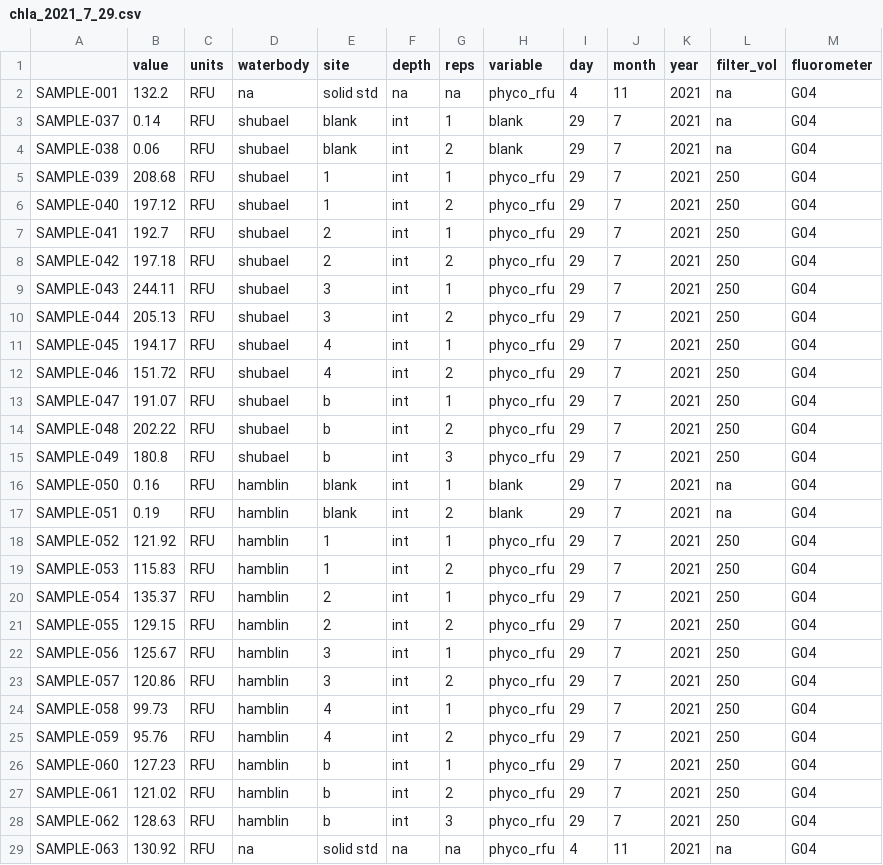
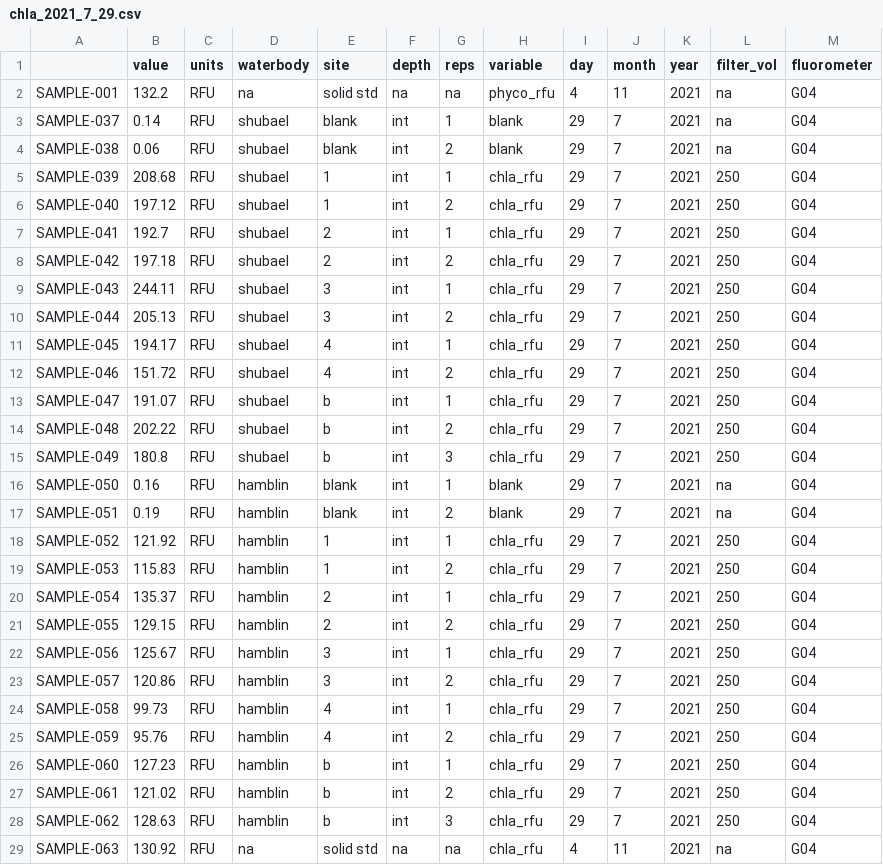
Before and after one commit to jhollist/high_res_cyano, a CSV file: data/chla_2021_7_29.csv, drawn as a sheet.

Commit message:
corrected variable phyco_rfu to chla_rfu

```diff
--- a/data/chla_2021_7_29.csv
+++ b/data/chla_2021_7_29.csv
@@ -4,26 +4,26 @@ SAMPLE-037,0.14,RFU,shubael,blank,int,1,blank,29,7,2021,na,G04
 SAMPLE-038,0.06,RFU,shubael,blank,int,2,blank,29,7,2021,na,G04
-SAMPLE-039,208.68,RFU,shubael,1,int,1,phyco_rfu,29,7,2021,250,G04
-SAMPLE-040,197.12,RFU,shubael,1,int,2,phyco_rfu,29,7,2021,250,G04
-SAMPLE-041,192.7,RFU,shubael,2,int,1,phyco_rfu,29,7,2021,250,G04
-SAMPLE-042,197.18,RFU,shubael,2,int,2,phyco_rfu,29,7,2021,250,G04
-SAMPLE-043,244.11,RFU,shubael,3,int,1,phyco_rfu,29,7,2021,250,G04
-SAMPLE-044,205.13,RFU,shubael,3,int,2,phyco_rfu,29,7,2021,250,G04
-SAMPLE-045,194.17,RFU,shubael,4,int,1,phyco_rfu,29,7,2021,250,G04
-SAMPLE-046,151.72,RFU,shubael,4,int,2,phyco_rfu,29,7,2021,250,G04
-SAMPLE-047,191.07,RFU,shubael,b,int,1,phyco_rfu,29,7,2021,250,G04
-SAMPLE-048,202.22,RFU,shubael,b,int,2,phyco_rfu,29,7,2021,250,G04
-SAMPLE-049,180.8,RFU,shubael,b,int,3,phyco_rfu,29,7,2021,250,G04
+SAMPLE-039,208.68,RFU,shubael,1,int,1,chla_rfu,29,7,2021,250,G04
+SAMPLE-040,197.12,RFU,shubael,1,int,2,chla_rfu,29,7,2021,250,G04
+SAMPLE-041,192.7,RFU,shubael,2,int,1,chla_rfu,29,7,2021,250,G04
+SAMPLE-042,197.18,RFU,shubael,2,int,2,chla_rfu,29,7,2021,250,G04
+SAMPLE-043,244.11,RFU,shubael,3,int,1,chla_rfu,29,7,2021,250,G04
+SAMPLE-044,205.13,RFU,shubael,3,int,2,chla_rfu,29,7,2021,250,G04
+SAMPLE-045,194.17,RFU,shubael,4,int,1,chla_rfu,29,7,2021,250,G04
+SAMPLE-046,151.72,RFU,shubael,4,int,2,chla_rfu,29,7,2021,250,G04
+SAMPLE-047,191.07,RFU,shubael,b,int,1,chla_rfu,29,7,2021,250,G04
+SAMPLE-048,202.22,RFU,shubael,b,int,2,chla_rfu,29,7,2021,250,G04
+SAMPLE-049,180.8,RFU,shubael,b,int,3,chla_rfu,29,7,2021,250,G04
 SAMPLE-050,0.16,RFU,hamblin,blank,int,1,blank,29,7,2021,na,G04
 SAMPLE-051,0.19,RFU,hamblin,blank,int,2,blank,29,7,2021,na,G04
-SAMPLE-052,121.92,RFU,hamblin,1,int,1,phyco_rfu,29,7,2021,250,G04
-SAMPLE-053,115.83,RFU,hamblin,1,int,2,phyco_rfu,29,7,2021,250,G04
-SAMPLE-054,135.37,RFU,hamblin,2,int,1,phyco_rfu,29,7,2021,250,G04
-SAMPLE-055,129.15,RFU,hamblin,2,int,2,phyco_rfu,29,7,2021,250,G04
-SAMPLE-056,125.67,RFU,hamblin,3,int,1,phyco_rfu,29,7,2021,250,G04
-SAMPLE-057,120.86,RFU,hamblin,3,int,2,phyco_rfu,29,7,2021,250,G04
-SAMPLE-058,99.73,RFU,hamblin,4,int,1,phyco_rfu,29,7,2021,250,G04
-SAMPLE-059,95.76,RFU,hamblin,4,int,2,phyco_rfu,29,7,2021,250,G04
-SAMPLE-060,127.23,RFU,hamblin,b,int,1,phyco_rfu,29,7,2021,250,G04
-SAMPLE-061,121.02,RFU,hamblin,b,int,2,phyco_rfu,29,7,2021,250,G04
-SAMPLE-062,128.63,RFU,hamblin,b,int,3,phyco_rfu,29,7,2021,250,G04
-SAMPLE-063,130.92,RFU,na,solid std,na,na,phyco_rfu,4,11,2021,na,G04
+SAMPLE-052,121.92,RFU,hamblin,1,int,1,chla_rfu,29,7,2021,250,G04
+SAMPLE-053,115.83,RFU,hamblin,1,int,2,chla_rfu,29,7,2021,250,G04
+SAMPLE-054,135.37,RFU,hamblin,2,int,1,chla_rfu,29,7,2021,250,G04
+SAMPLE-055,129.15,RFU,hamblin,2,int,2,chla_rfu,29,7,2021,250,G04
+SAMPLE-056,125.67,RFU,hamblin,3,int,1,chla_rfu,29,7,2021,250,G04
+SAMPLE-057,120.86,RFU,hamblin,3,int,2,chla_rfu,29,7,2021,250,G04
+SAMPLE-058,99.73,RFU,hamblin,4,int,1,chla_rfu,29,7,2021,250,G04
+SAMPLE-059,95.76,RFU,hamblin,4,int,2,chla_rfu,29,7,2021,250,G04
+SAMPLE-060,127.23,RFU,hamblin,b,int,1,chla_rfu,29,7,2021,250,G04
+SAMPLE-061,121.02,RFU,hamblin,b,int,2,chla_rfu,29,7,2021,250,G04
+SAMPLE-062,128.63,RFU,hamblin,b,int,3,chla_rfu,29,7,2021,250,G04
+SAMPLE-063,130.92,RFU,na,solid std,na,na,chla_rfu,4,11,2021,na,G04
```
